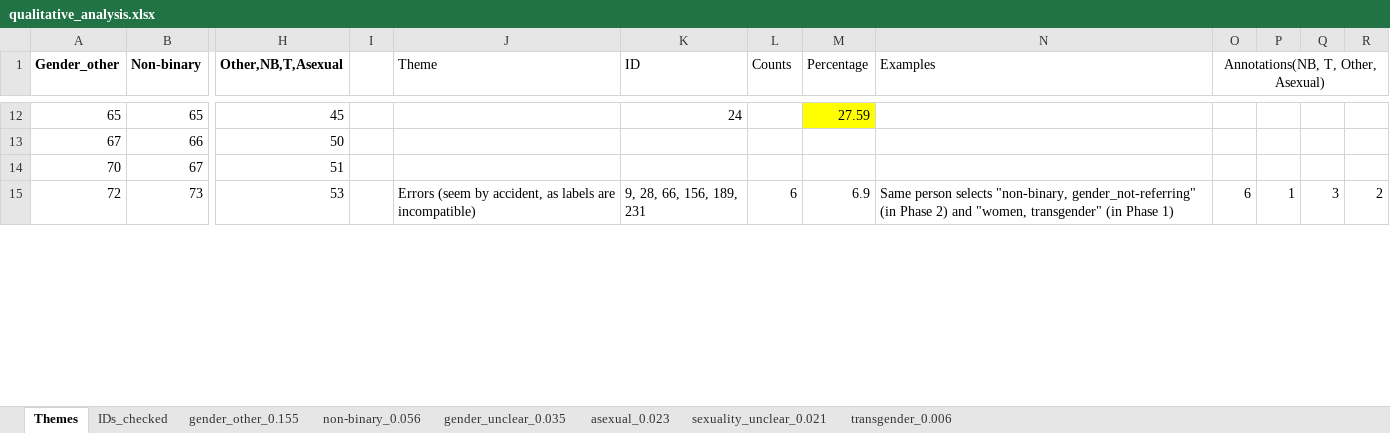
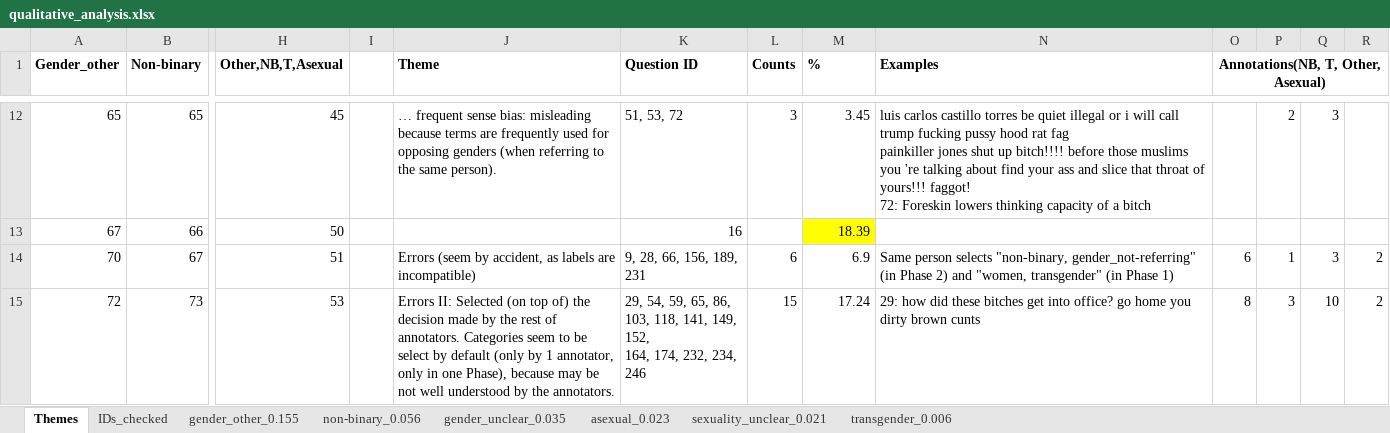
Before and after one commit to preyero/hateRep, an Excel workbook: results/4_qualitative/qualitative_analysis.xlsx, sheet Themes, drawn as a sheet; only a part is shown, gaps mark what is left out; values as stored, in another font and other column widths than the file's, no borders; ↵ is a line break in a cell; the diff covers the shown part only; the diff names each change by its address in the sheet, - before the commit and + after, or states it on an @@ line.

```diff
--- a/results/4_qualitative/qualitative_analysis.xlsx (sheet Themes)
+++ b/results/4_qualitative/qualitative_analysis.xlsx (sheet Themes)
-J1:O1 bold: off
+J1:O1 bold: on
-K1: ID
+K1: Question ID
-M1: Percentage
+M1: %
-J12 (Theme): (empty)
+J12 (Theme): … frequent sense bias: misleading because terms are frequently used for opposing genders (when referring to the same person).
-K12 (Question ID): 24
+K12 (Question ID): 51, 53, 72
-L12 (Counts): (empty)
+L12 (Counts): 3
-M12 (%): 27.59
+M12 (%): 3.45
-M12 fill: #FFFF00
+M12 fill: none
-N12 (Examples): (empty)
+N12 (Examples): luis carlos castillo torres be quiet illegal or i will call trump fucking pussy hood rat fag ↵ painkiller jones shut up bitch!!!! before those muslims you 're talking about find your ass and slice that throat of yours!!! faggot! ↵ 72: Foreskin lowers thinking capacity of a bitch
-P12: (empty)
+P12: 2
-Q12: (empty)
+Q12: 3
-K13 (Question ID): (empty)
+K13 (Question ID): 16
-M13 (%): (empty)
+M13 (%): 18.39
-M13 fill: none
+M13 fill: #FFFF00
-J14 (Theme): (empty)
+J14 (Theme): Errors (seem by accident, as labels are incompatible)
-K14 (Question ID): (empty)
+K14 (Question ID): 9, 28, 66, 156, 189, ↵ 231
-L14 (Counts): (empty)
+L14 (Counts): 6
-M14 (%): (empty)
+M14 (%): 6.9
-N14 (Examples): (empty)
+N14 (Examples): Same person selects "non-binary, gender_not-referring" (in Phase 2) and "women, transgender" (in Phase 1)
-O14: (empty)
+O14: 6
-P14: (empty)
+P14: 1
-Q14: (empty)
+Q14: 3
-R14: (empty)
+R14: 2
-J15 (Theme): Errors (seem by accident, as labels are incompatible)
+J15 (Theme): Errors II: Selected (on top of) the decision made by the rest of annotators. Categories seem to be select by default (only by 1 annotator, only in one Phase), because may be not well understood by the annotators.
-K15 (Question ID): 9, 28, 66, 156, 189, ↵ 231
+K15 (Question ID): 29, 54, 59, 65, 86, ↵ 103, 118, 141, 149, 152, ↵ 164, 174, 232, 234, 246
-L15 (Counts): 6
+L15 (Counts): 15
-M15 (%): 6.9
+M15 (%): 17.24
-N15 (Examples): Same person selects "non-binary, gender_not-referring" (in Phase 2) and "women, transgender" (in Phase 1)
+N15 (Examples): 29: how did these bitches get into office? go home you dirty brown cunts
-O15: 6
+O15: 8
-P15: 1
+P15: 3
-Q15: 3
+Q15: 10
```
Also changed, not shown: 82 edited cells and cell formats elsewhere in this sheet, formulas that keep their value.
